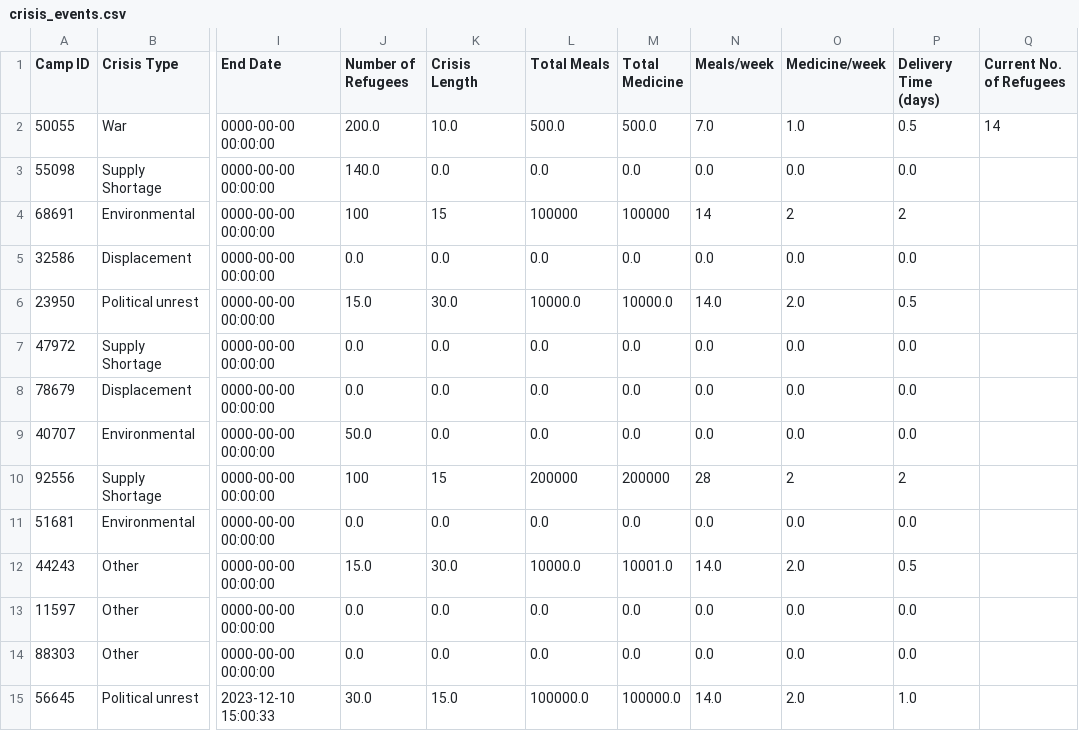
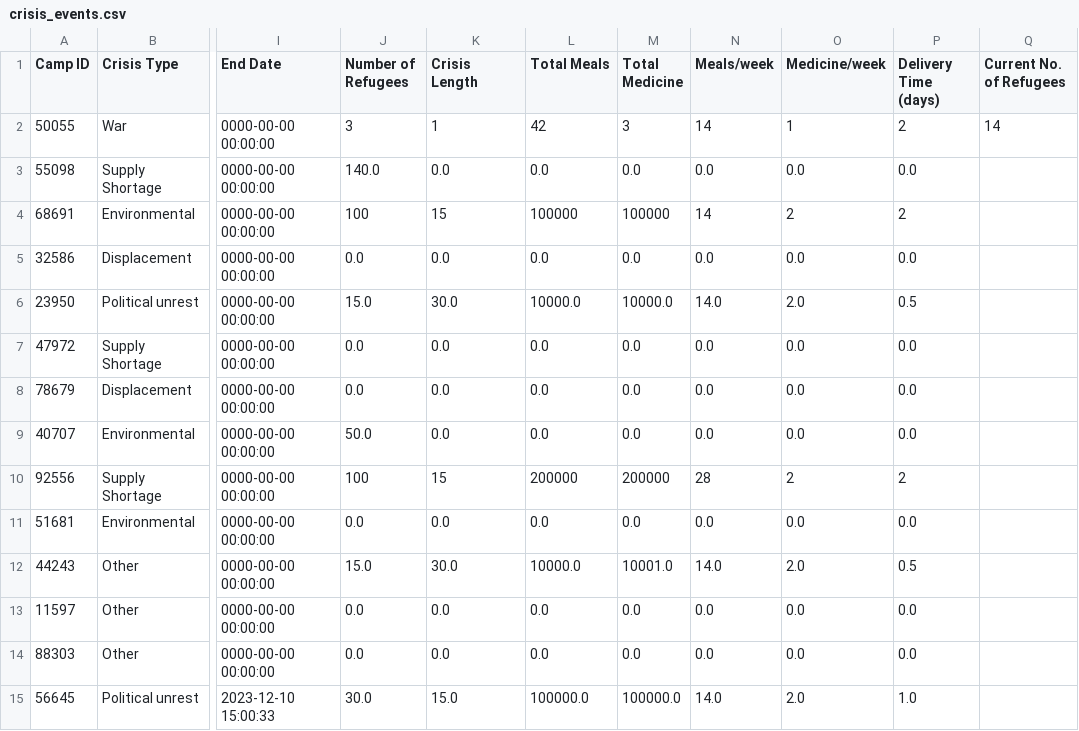
Before and after one commit to sebcarroll/Intro_Prog_UCL_G3, a CSV file: crisis_events.csv, drawn as a sheet; only a part is shown, gaps mark what is left out; the diff names each change by its address in the sheet, - before the commit and + after, or states it on an @@ line.

```diff
--- a/crisis_events.csv
+++ b/crisis_events.csv
-J2 (Number of Refugees): 200.0
+J2 (Number of Refugees): 3
-K2 (Crisis Length): 10.0
+K2 (Crisis Length): 1
-L2 (Total Meals): 500.0
+L2 (Total Meals): 42
-M2 (Total Medicine): 500.0
+M2 (Total Medicine): 3
-N2 (Meals/week): 7.0
+N2 (Meals/week): 14
-O2 (Medicine/week): 1.0
+O2 (Medicine/week): 1
-P2 (Delivery Time (days)): 0.5
+P2 (Delivery Time (days)): 2
```
Also changed, not shown: 1 other file.
